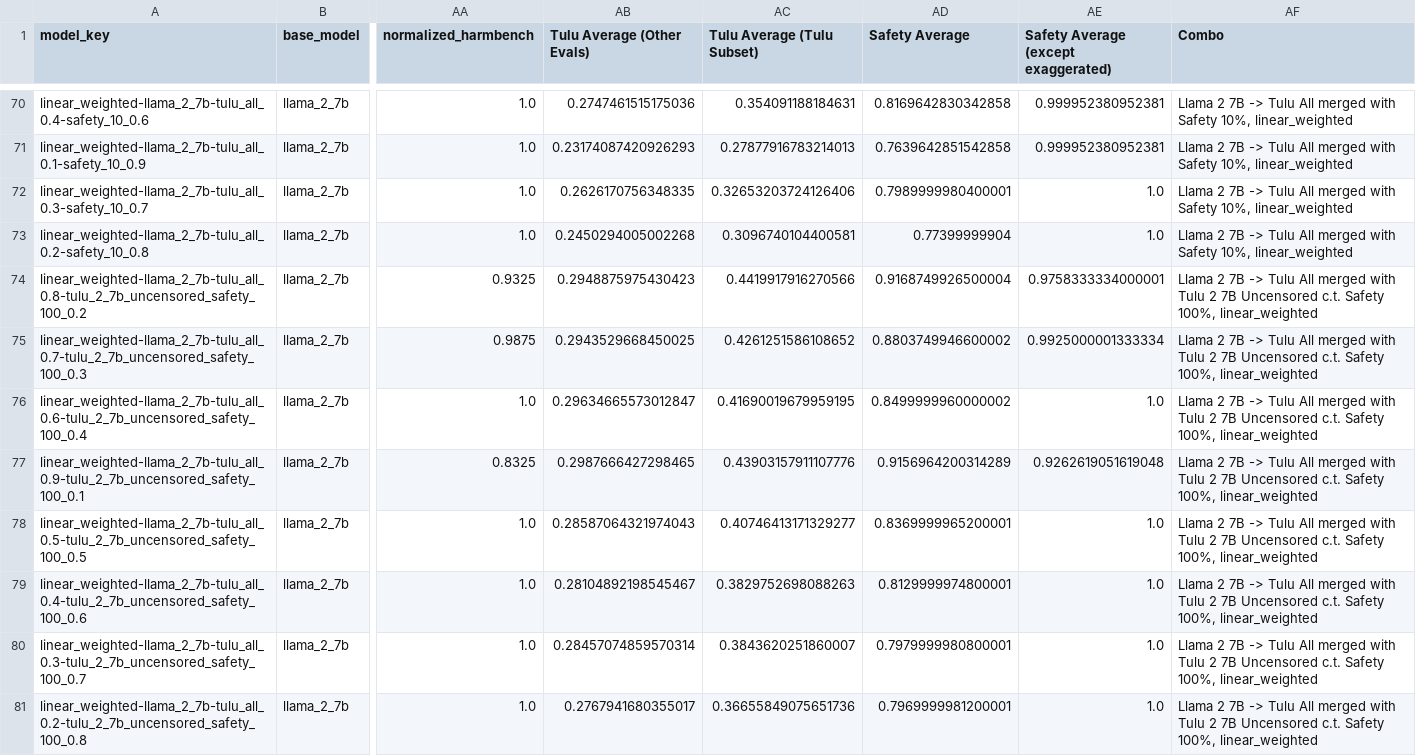
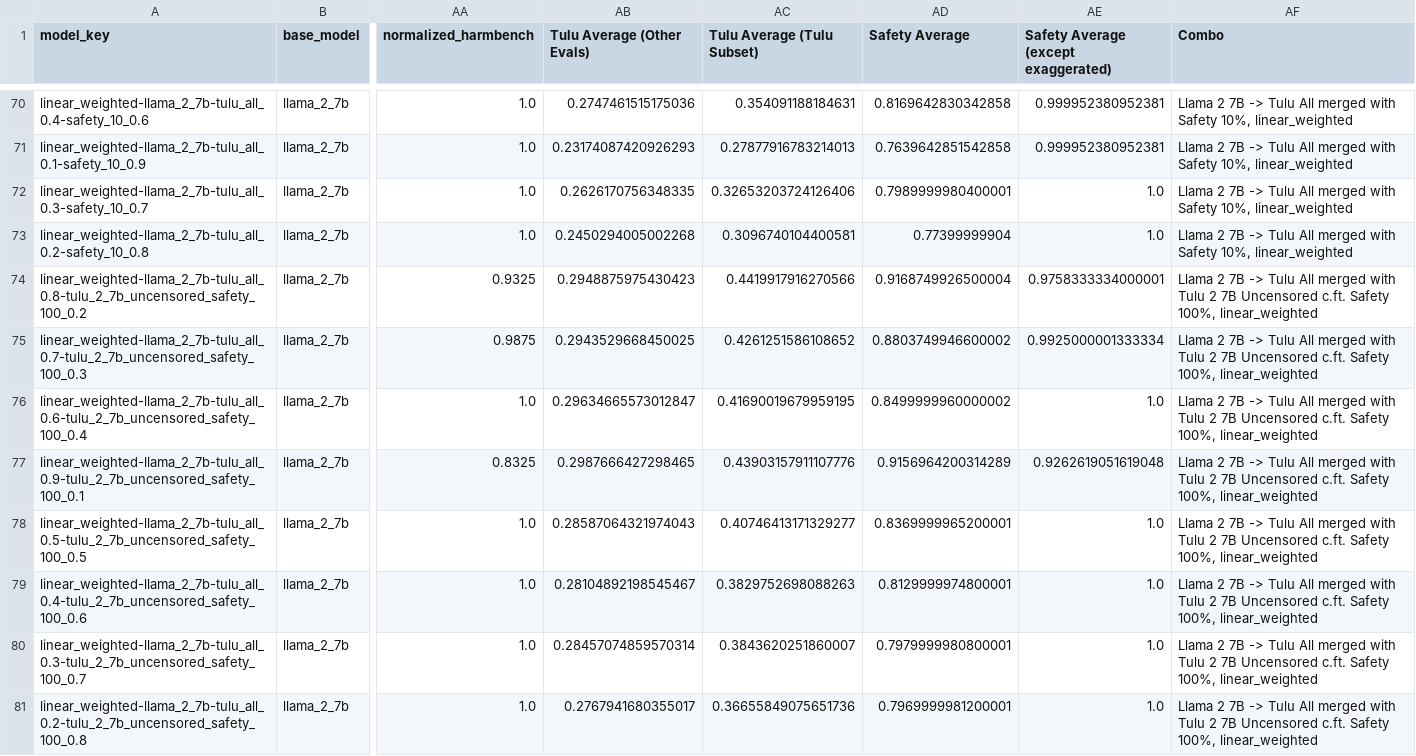
Before and after one commit to jacob-morrison/modular-adaptation, a CSV file: results/current/safety_full_results.csv, drawn as a sheet; only a part is shown, gaps mark what is left out; the diff covers the shown part only; the diff names each change by its address in the sheet, - before the commit and + after, or states it on an @@ line.

```diff
--- a/results/current/safety_full_results.csv
+++ b/results/current/safety_full_results.csv
-AF74:AF81 (Combo): …7B Uncensored c.t. Safety 100%,…
+AF74:AF81 (Combo): …7B Uncensored c.ft. Safety 100%,…
```
Also changed, not shown: 7 edited cells elsewhere in this file, results/current/manual-science-evals.csv, results/current/science-evals.csv, 7 other files.
